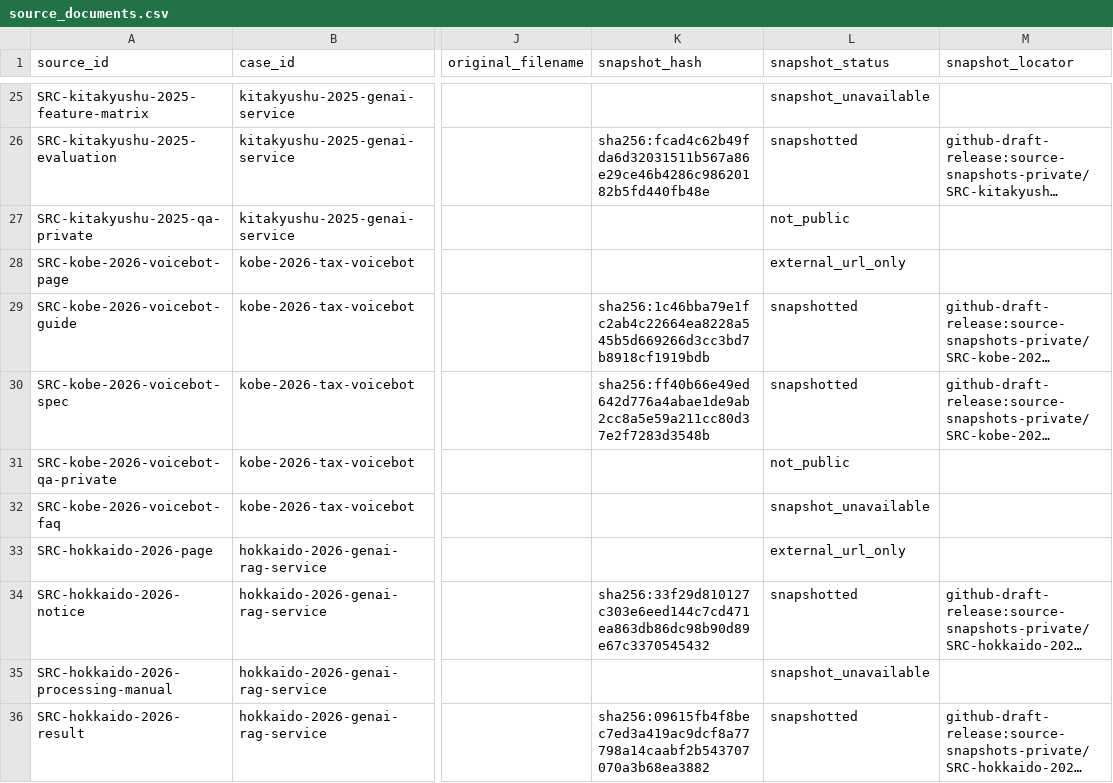
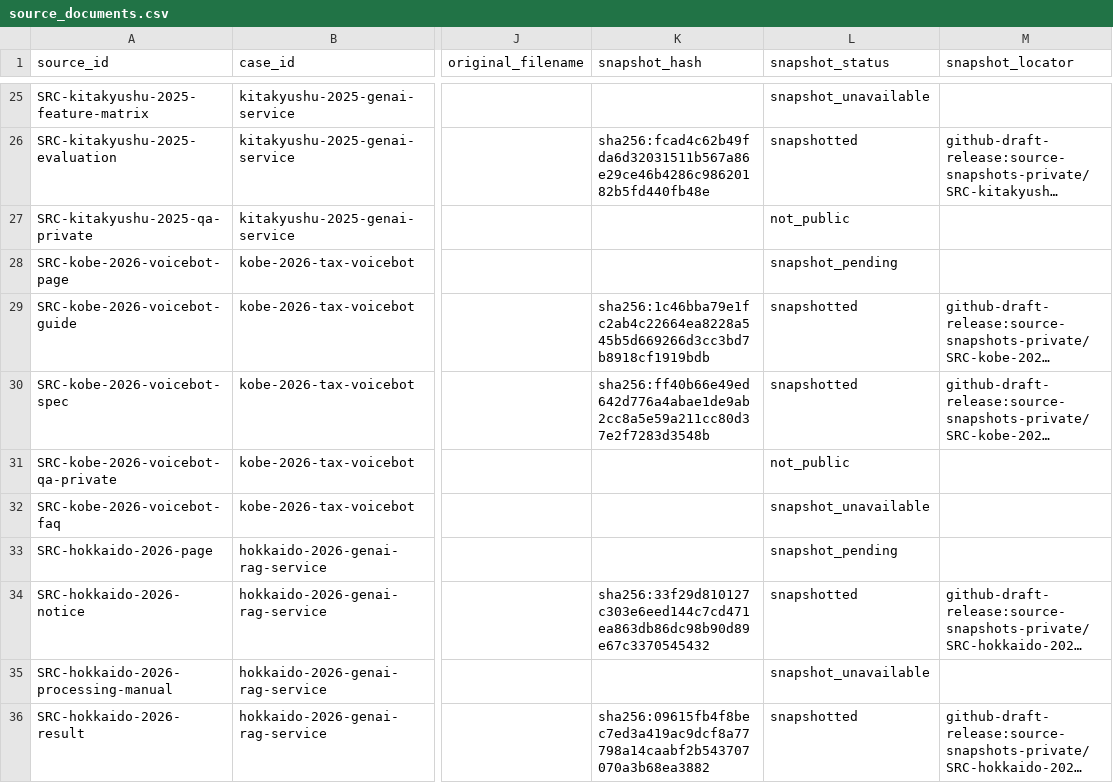
Before and after one commit to Josh-Temple/public-sector-ai-procurement-japan, a CSV file: data/source_documents.csv, drawn as a sheet; only a part is shown, gaps mark what is left out; long unchanged cells end in …; the diff covers the shown part only; the diff names each change by its address in the sheet, - before the commit and + after, or states it on an @@ line.

Commit message:
Queue official HTML pages for private preservation

```diff
--- a/data/source_documents.csv
+++ b/data/source_documents.csv
-L28 (snapshot_status): external_url_only
+L28 (snapshot_status): snapshot_pending
-L33 (snapshot_status): external_url_only
+L33 (snapshot_status): snapshot_pending
```
Also changed, not shown: 11 edited cells elsewhere in this file.
